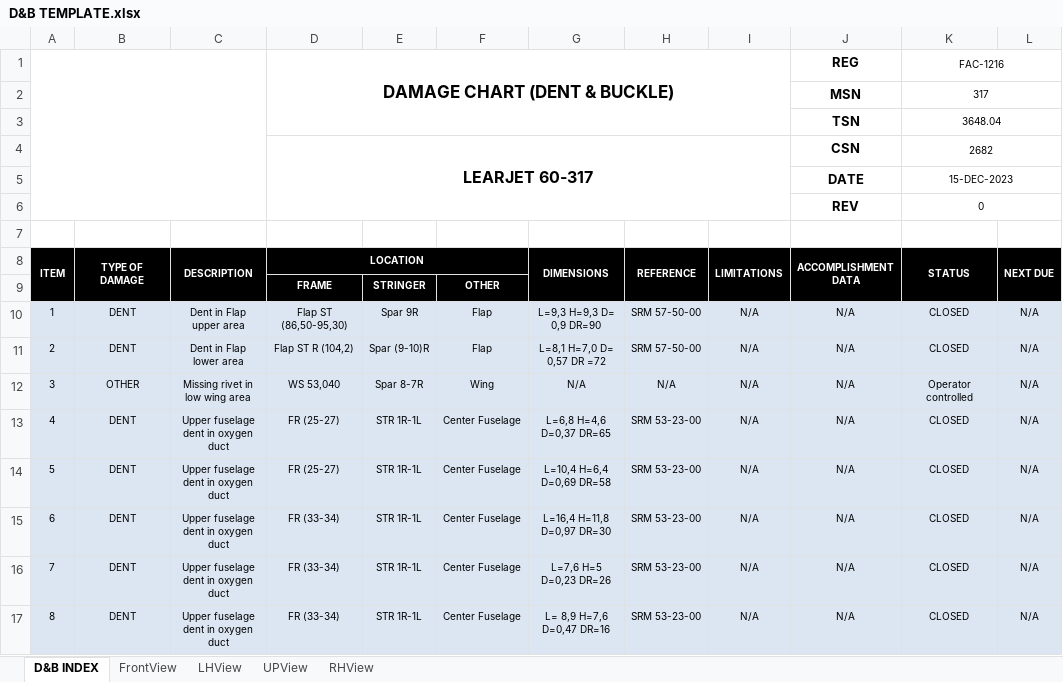
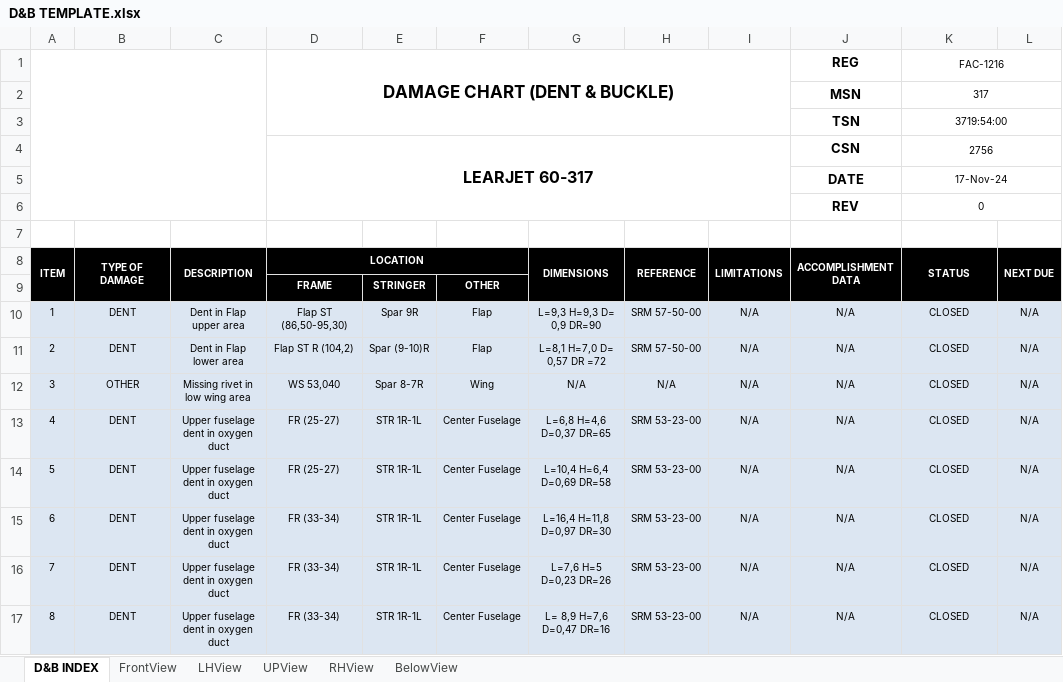
Before and after one commit to yfdd617235/learjet60317, an Excel workbook: build/downloads/D&B TEMPLATE.xlsx, sheet D&B INDEX, drawn as a sheet; only a part is shown; values as stored, in another font and other column widths than the file's, no borders; charts and pictures not drawn; the diff covers the shown part only; the diff names each change by its address in the sheet, - before the commit and + after, or states it on an @@ line.

```diff
--- a/build/downloads/D&B TEMPLATE.xlsx (sheet D&B INDEX)
+++ b/build/downloads/D&B TEMPLATE.xlsx (sheet D&B INDEX)
+sheet tab: BelowView
-K3 (STATUS): 3648.04
+K3 (STATUS): 3719:54:00
-K4 (STATUS): 2682
+K4 (STATUS): 2756
-K5 (STATUS): 15-DEC-2023
+K5 (STATUS): 17-Nov-24
-K12 (STATUS): Operator controlled
+K12 (STATUS): CLOSED
```
Also changed, not shown: 42 added rows and 15 edited cells elsewhere in this sheet, sheet UPView, charts or pictures, public/downloads/D&B TEMPLATE.xlsx, 9 other files.
